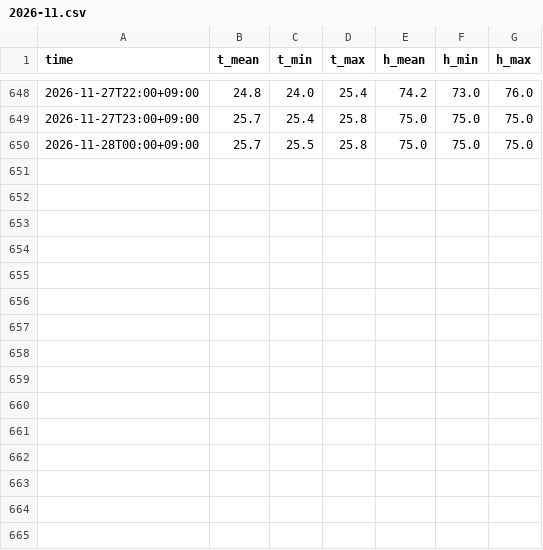
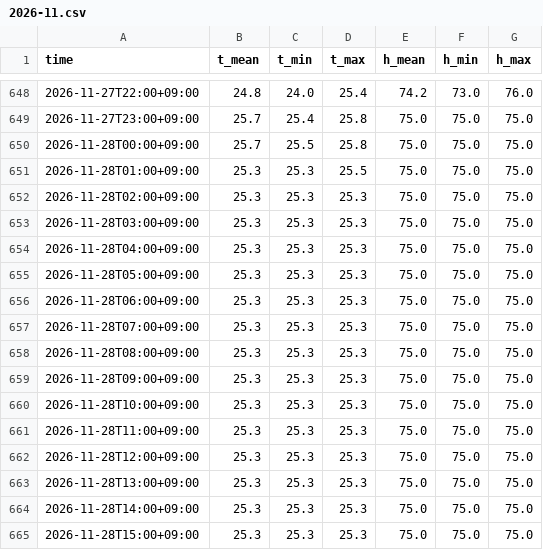
Before and after one commit to HyeonseoPark/home-climate-data, a CSV file: data/kre/2026-11.csv, drawn as a sheet; only a part is shown, gaps mark what is left out; the diff names each change by its address in the sheet, - before the commit and + after, or states it on an @@ line.

Commit message:
data: 2026-11-28 16:32

```diff
--- a/data/kre/2026-11.csv
+++ b/data/kre/2026-11.csv
+row 651: 2026-11-28T01:00+09:00 | 25.3 | 25.3 | 25.5 | 75.0 | 75.0 | 75.0
+row 652: 2026-11-28T02:00+09:00 | 25.3 | 25.3 | 25.3 | 75.0 | 75.0 | 75.0
+row 653: 2026-11-28T03:00+09:00 | 25.3 | 25.3 | 25.3 | 75.0 | 75.0 | 75.0
+row 654: 2026-11-28T04:00+09:00 | 25.3 | 25.3 | 25.3 | 75.0 | 75.0 | 75.0
+row 655: 2026-11-28T05:00+09:00 | 25.3 | 25.3 | 25.3 | 75.0 | 75.0 | 75.0
+row 656: 2026-11-28T06:00+09:00 | 25.3 | 25.3 | 25.3 | 75.0 | 75.0 | 75.0
+row 657: 2026-11-28T07:00+09:00 | 25.3 | 25.3 | 25.3 | 75.0 | 75.0 | 75.0
+row 658: 2026-11-28T08:00+09:00 | 25.3 | 25.3 | 25.3 | 75.0 | 75.0 | 75.0
+row 659: 2026-11-28T09:00+09:00 | 25.3 | 25.3 | 25.3 | 75.0 | 75.0 | 75.0
+row 660: 2026-11-28T10:00+09:00 | 25.3 | 25.3 | 25.3 | 75.0 | 75.0 | 75.0
+row 661: 2026-11-28T11:00+09:00 | 25.3 | 25.3 | 25.3 | 75.0 | 75.0 | 75.0
+row 662: 2026-11-28T12:00+09:00 | 25.3 | 25.3 | 25.3 | 75.0 | 75.0 | 75.0
+row 663: 2026-11-28T13:00+09:00 | 25.3 | 25.3 | 25.3 | 75.0 | 75.0 | 75.0
+row 664: 2026-11-28T14:00+09:00 | 25.3 | 25.3 | 25.3 | 75.0 | 75.0 | 75.0
+row 665: 2026-11-28T15:00+09:00 | 25.3 | 25.3 | 25.3 | 75.0 | 75.0 | 75.0
```
